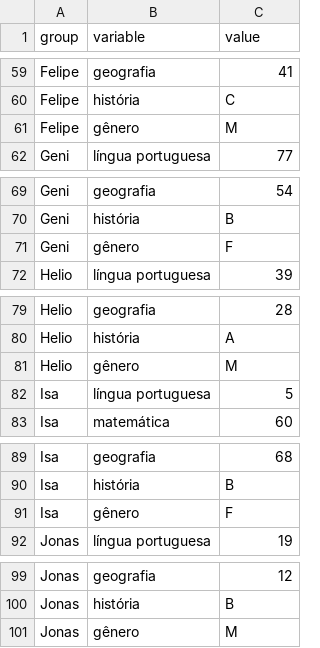
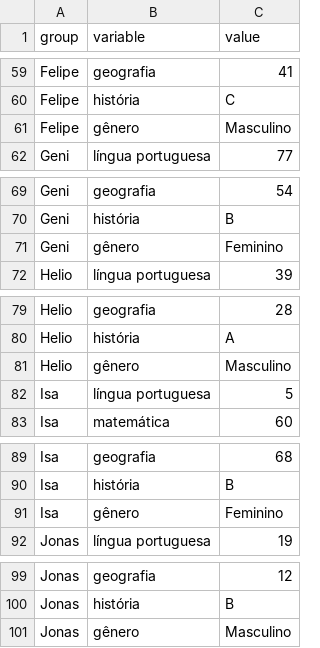
Before and after one commit to DutraLuis/heatmap-style, a CSV file: heatmap_data.csv, drawn as a sheet; only a part is shown, gaps mark what is left out; the diff covers the shown part only.

```diff
--- a/heatmap_data.csv
+++ b/heatmap_data.csv
@@ -60,3 +60,3 @@ Felipe,geografia,41
 Felipe,história,C
-Felipe,gênero,M
+Felipe,gênero,Masculino
 Geni,língua portuguesa,77
@@ -70,3 +70,3 @@ Geni,geografia,54
 Geni,história,B
-Geni,gênero,F
+Geni,gênero,Feminino
 Helio,língua portuguesa,39
@@ -80,3 +80,3 @@ Helio,geografia,28
 Helio,história,A
-Helio,gênero,M
+Helio,gênero,Masculino
 Isa,língua portuguesa,5
@@ -90,3 +90,3 @@ Isa,geografia,68
 Isa,história,B
-Isa,gênero,F
+Isa,gênero,Feminino
 Jonas,língua portuguesa,19
@@ -100,2 +100,2 @@ Jonas,geografia,12
 Jonas,história,B
-Jonas,gênero,M
+Jonas,gênero,Masculino
```
Also changed, not shown: 5 edited cells elsewhere in this file.
